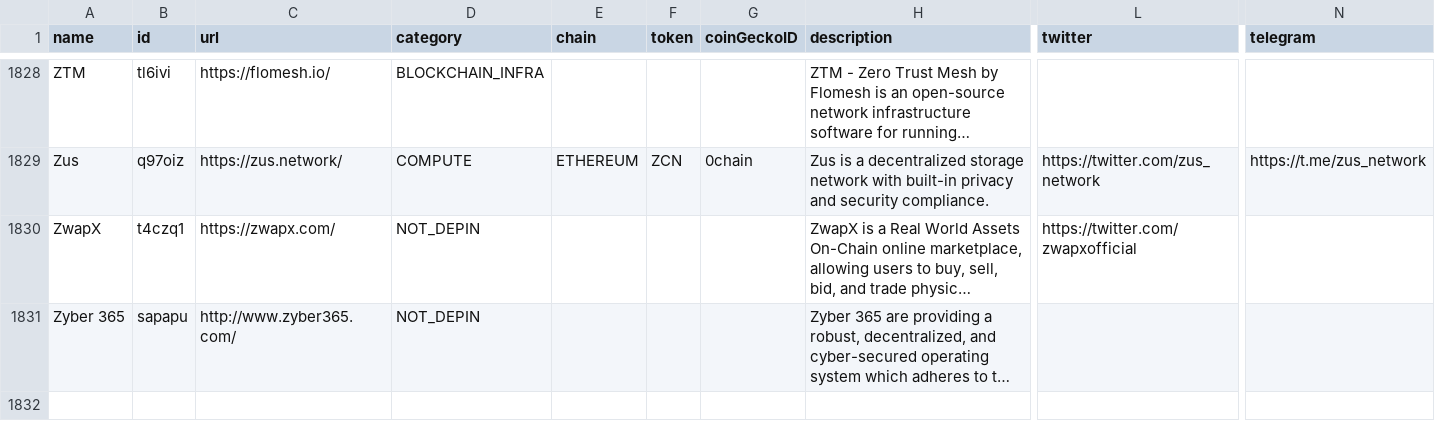
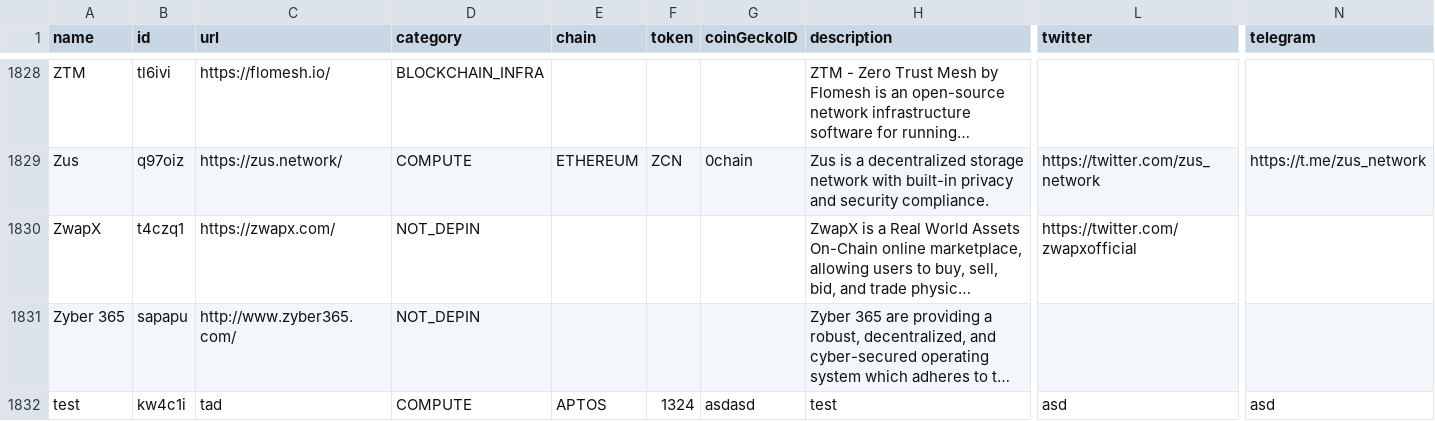
Before and after one commit to ev3-team/adapters, a CSV file: scripts/data/DePIN-Projects.csv, drawn as a sheet; only a part is shown, gaps mark what is left out; long unchanged cells end in …; rows hold the shown columns only; the diff names each change by its address in the sheet, - before the commit and + after, or states it on an @@ line.

```diff
--- a/scripts/data/DePIN-Projects.csv
+++ b/scripts/data/DePIN-Projects.csv
+row 1832: test | kw4c1i | tad | COMPUTE | APTOS | 1324 | asdasd | test | asd | asd
```
Also changed, not shown: scripts/data/DePIN-Fundraises.csv, scripts/data/DePIN-Projects-Dune.csv.
